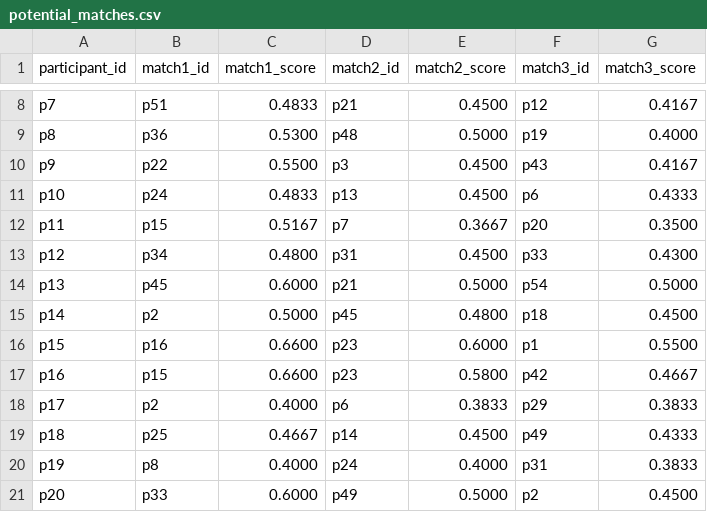
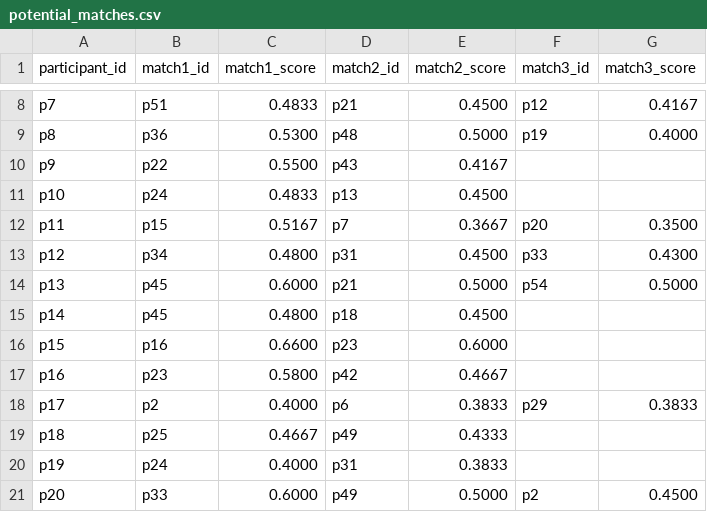
Before and after one commit to suxinkan/participant-matcher, a CSV file: data/potential_matches.csv, drawn as a sheet; only a part is shown, gaps mark what is left out; the diff covers the shown part only.

Commit message:
create ML training data from list of confirmed matches

```diff
--- a/data/potential_matches.csv
+++ b/data/potential_matches.csv
@@ -9,4 +9,4 @@ p7,p51,0.4833,p21,0.4500,p12,0.4167
 p8,p36,0.5300,p48,0.5000,p19,0.4000
-p9,p22,0.5500,p3,0.4500,p43,0.4167
-p10,p24,0.4833,p13,0.4500,p6,0.4333
+p9,p22,0.5500,p43,0.4167,,
+p10,p24,0.4833,p13,0.4500,,
 p11,p15,0.5167,p7,0.3667,p20,0.3500
@@ -14,8 +14,8 @@ p12,p34,0.4800,p31,0.4500,p33,0.4300
 p13,p45,0.6000,p21,0.5000,p54,0.5000
-p14,p2,0.5000,p45,0.4800,p18,0.4500
-p15,p16,0.6600,p23,0.6000,p1,0.5500
-p16,p15,0.6600,p23,0.5800,p42,0.4667
+p14,p45,0.4800,p18,0.4500,,
+p15,p16,0.6600,p23,0.6000,,
+p16,p23,0.5800,p42,0.4667,,
 p17,p2,0.4000,p6,0.3833,p29,0.3833
-p18,p25,0.4667,p14,0.4500,p49,0.4333
-p19,p8,0.4000,p24,0.4000,p31,0.3833
+p18,p25,0.4667,p49,0.4333,,
+p19,p24,0.4000,p31,0.3833,,
 p20,p33,0.6000,p49,0.5000,p2,0.4500
```
Also changed, not shown: 6 removed rows and 112 edited cells elsewhere in this file, data/confirmed_matches.csv, 3 other files.
